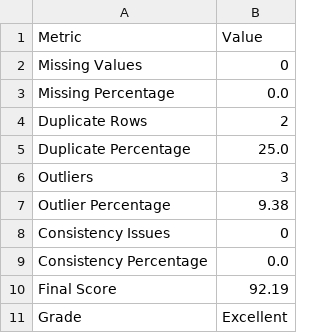
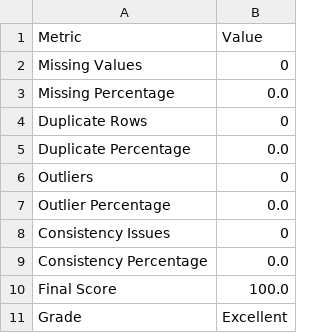
Before and after one commit to pandeyanchal11548/AI-Dataset-Intelligence-Platform, a CSV file: reports/data_quality_score.csv, drawn as a sheet.

```diff
--- a/reports/data_quality_score.csv
+++ b/reports/data_quality_score.csv
@@ -3,9 +3,9 @@ Missing Values,0
 Missing Percentage,0.0
-Duplicate Rows,2
-Duplicate Percentage,25.0
-Outliers,3
-Outlier Percentage,9.38
+Duplicate Rows,0
+Duplicate Percentage,0.0
+Outliers,0
+Outlier Percentage,0.0
 Consistency Issues,0
 Consistency Percentage,0.0
-Final Score,92.19
+Final Score,100.0
 Grade,Excellent
```
Also changed, not shown: data/sample.csv, 12 other files.
